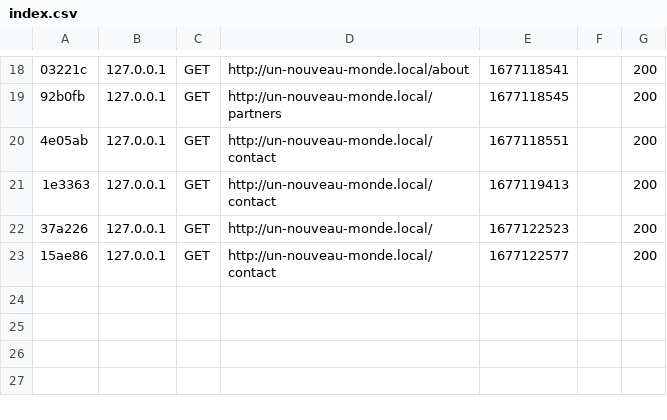
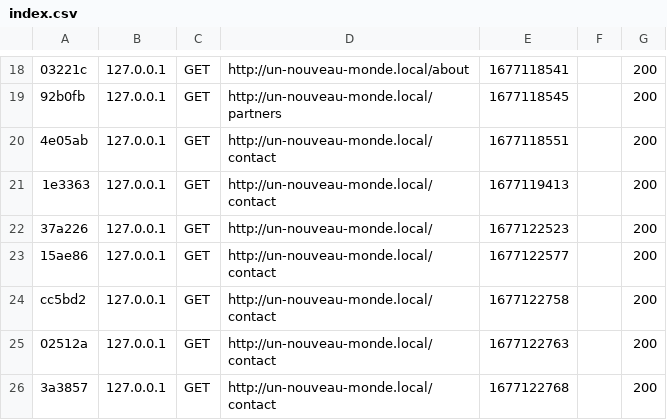
Before and after one commit to melissazg/un-nouveau-monde, a CSV file: var/cache/dev/profiler/index.csv, drawn as a sheet; only a part is shown, gaps mark what is left out; the diff names each change by its address in the sheet, - before the commit and + after, or states it on an @@ line.

```diff
--- a/var/cache/dev/profiler/index.csv
+++ b/var/cache/dev/profiler/index.csv
+row 24: cc5bd2 | 127.0.0.1 | GET | http://un-nouveau-monde.local/contact | 1677122758 |  | 200
+row 25: 02512a | 127.0.0.1 | GET | http://un-nouveau-monde.local/contact | 1677122763 |  | 200
+row 26: 3a3857 | 127.0.0.1 | GET | http://un-nouveau-monde.local/contact | 1677122768 |  | 200
```
Also changed, not shown: 4 other files.
